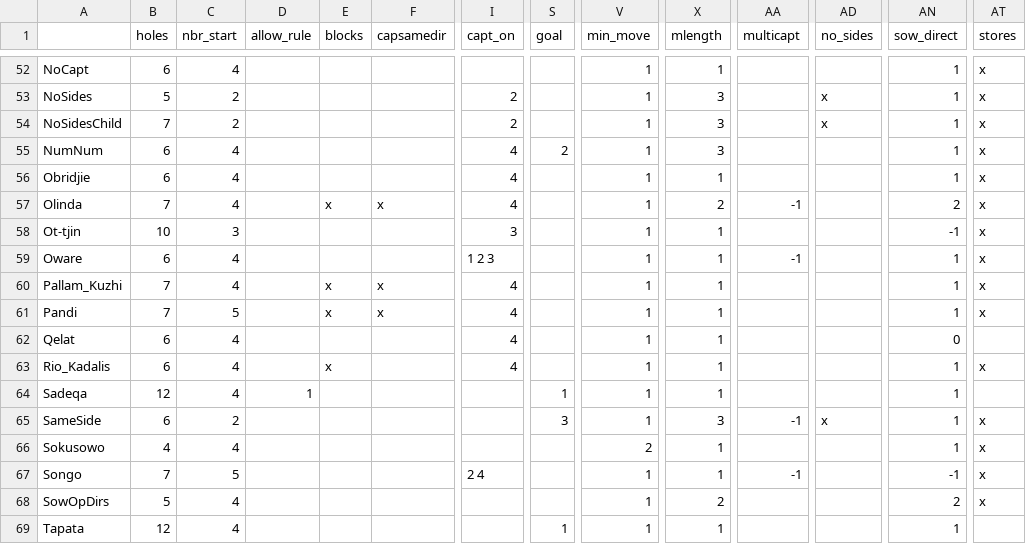
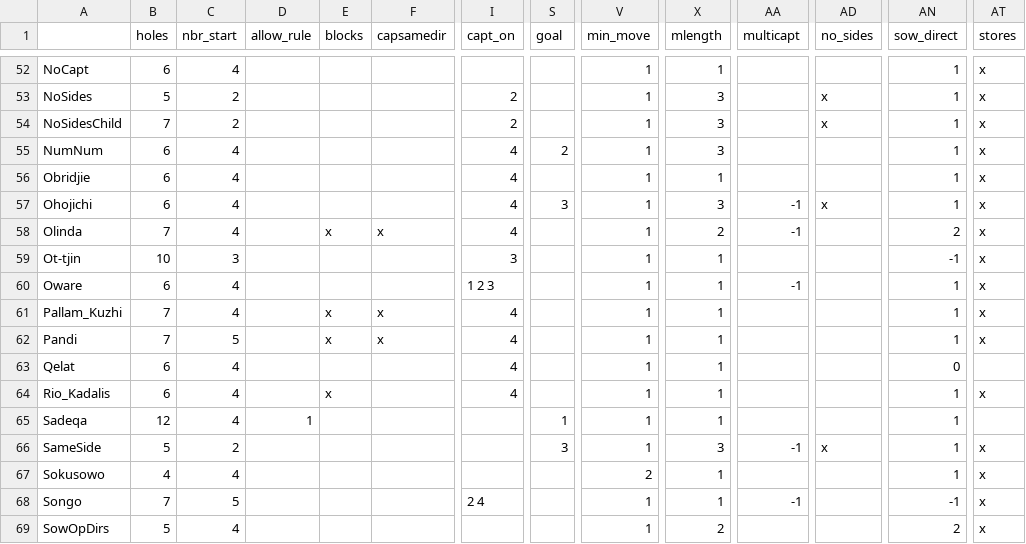
Before and after one commit to StoneShark/MancalaGames, a CSV file: docs/props_used.csv, drawn as a sheet; only a part is shown, gaps mark what is left out; the shorter side is filled out with more unchanged rows; addresses are those after the commit; rows hold the shown columns only; the diff names each change by its address in the sheet, - before the commit and + after, or states it on an @@ line.

Commit message:
Added the game Ohojichi and supporting class

```diff
--- a/docs/props_used.csv
+++ b/docs/props_used.csv
+row 57: Ohojichi | 6 | 4 |  |  |  | 4 | 3 | 1 | 3 | -1 | x | 1 | x
-B66 (holes): 6
+B66 (holes): 5
```
Also changed, not shown: 12 other files.
